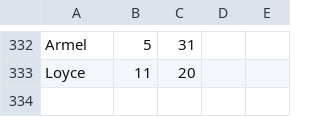
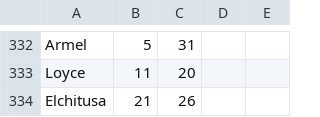
Before and after one commit to yichizhng/soccer_spirits_text_processing, a TSV file: personalities.tsv, drawn as a sheet; only a part is shown, gaps mark what is left out; the diff names each change by its address in the sheet, - before the commit and + after, or states it on an @@ line.

```diff
--- a/personalities.tsv
+++ b/personalities.tsv
+row 334: Elchitusa | 21 | 26
```
Also changed, not shown: 2 other files.
